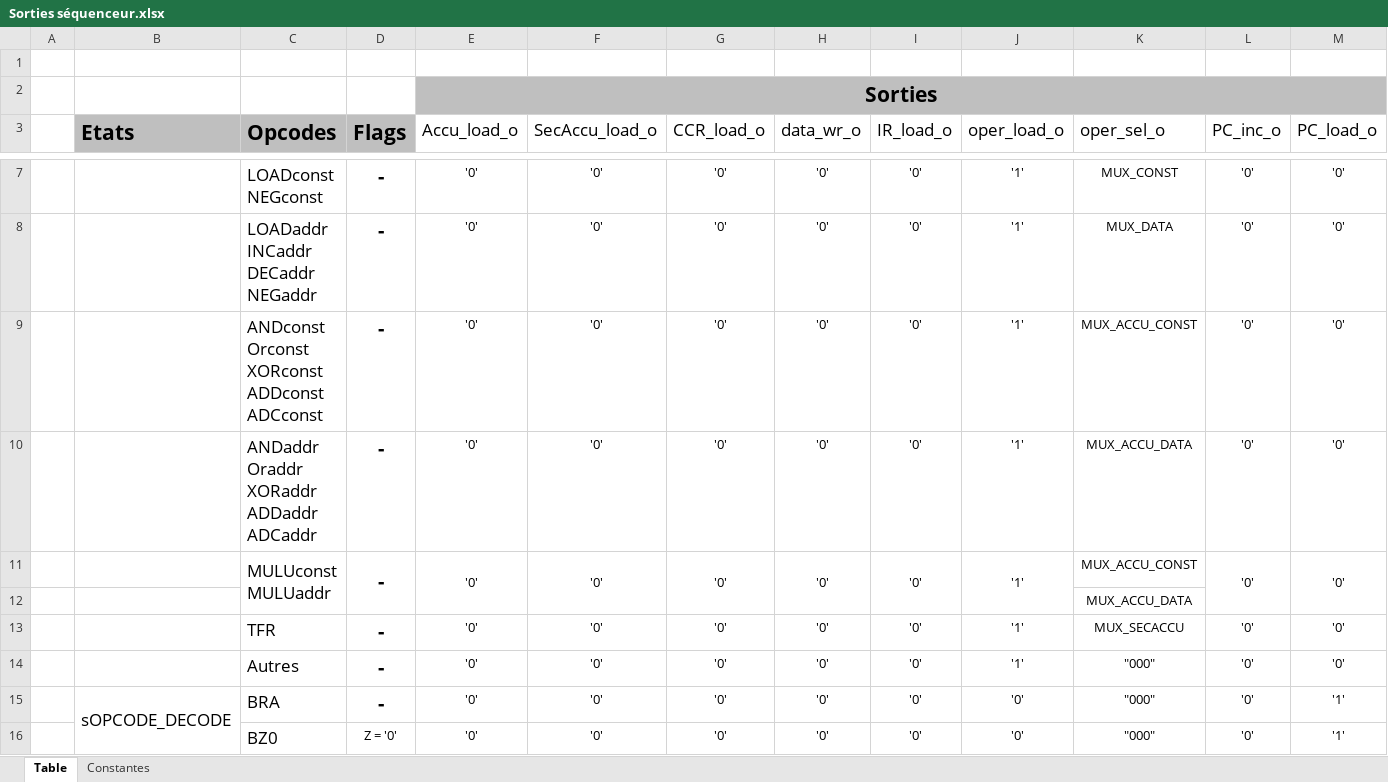
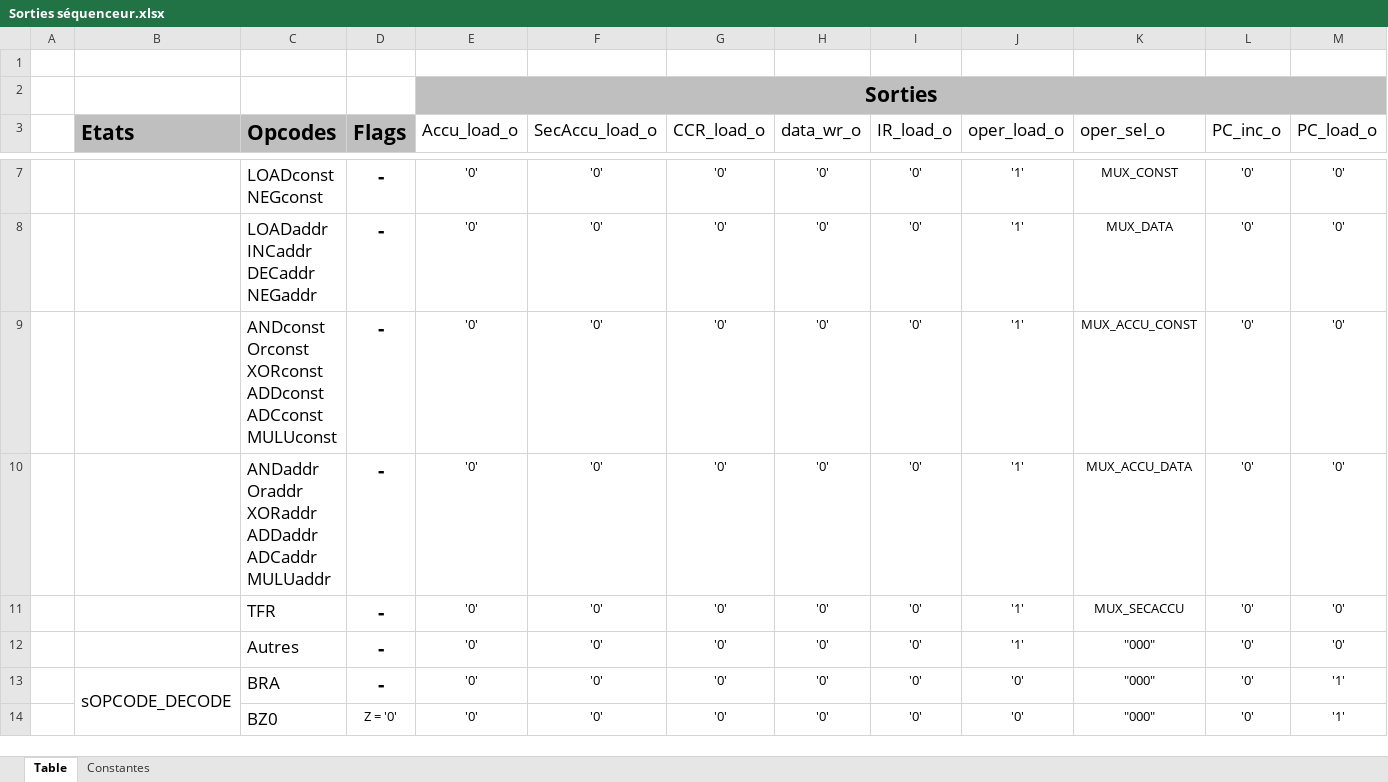
Before and after one commit to Isaac-Metthez/NanoProcessor, an Excel workbook: Sorties séquenceur.xlsx, sheet Table, drawn as a sheet; only a part is shown, gaps mark what is left out; values as stored, in another font and other column widths than the file's, no borders; ↵ is a line break in a cell; the diff names each change by its address in the sheet, - before the commit and + after, or states it on an @@ line.

Commit message:
[Update] Sorties séquenceur

```diff
--- a/Sorties séquenceur.xlsx (sheet Table)
+++ b/Sorties séquenceur.xlsx (sheet Table)
-C9 (Opcodes): …ADDconst ↵ ADCconst
+C9 (Opcodes): …ADDconst ↵ ADCconst ↵ MULUconst
-C10 (Opcodes): ANDaddr ↵ Oraddr ↵ XORaddr ↵ ADDaddr ↵ ADCaddr
+C10 (Opcodes): ANDaddr ↵ Oraddr ↵ XORaddr ↵ ADDaddr ↵ ADCaddr ↵ MULUaddr
-row 11:  |  | MULUconst ↵ MULUaddr | - | '0' | '0' | '0' | '0' | '0' | '1' | MUX_ACCU_CONST | '0' | '0'
-row 12:  |  |  |  |  |  |  |  |  |  | MUX_ACCU_DATA
```
